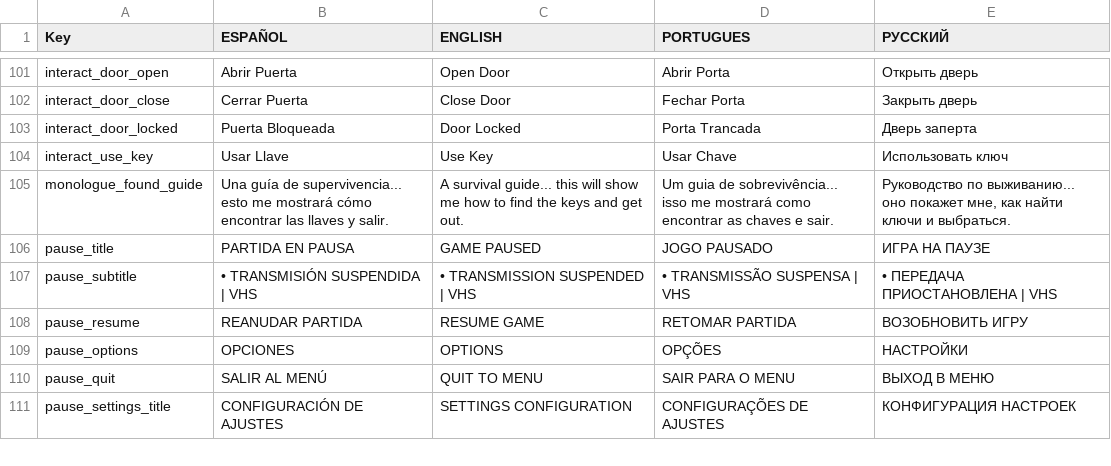
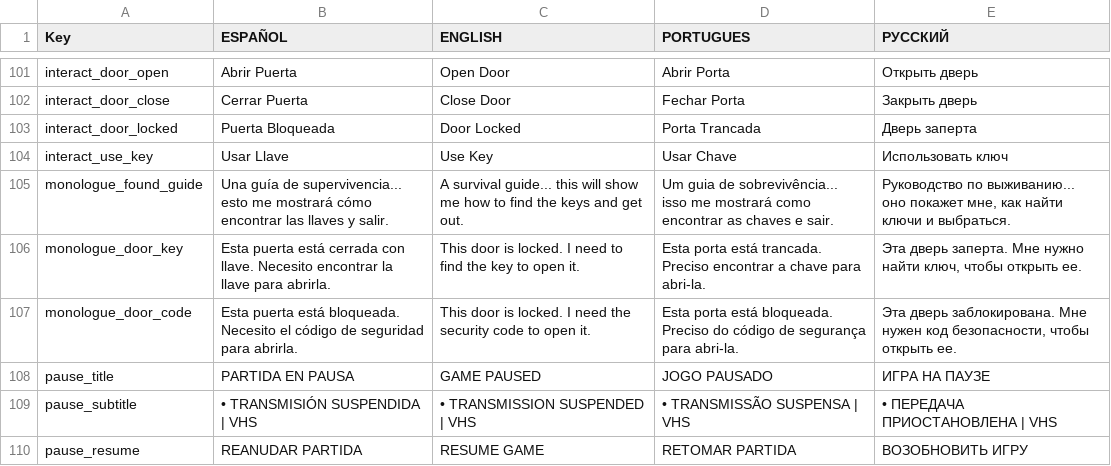
Before and after one commit to XesusGarcia1/SilentDecay, a CSV file: Assets/Resources/Localization.csv, drawn as a sheet; only a part is shown, gaps mark what is left out; the shorter side is filled out with more unchanged rows; the diff names each change by its address in the sheet, - before the commit and + after, or states it on an @@ line.

Commit message:
1. UI y Mapa de Guía (GuideMapUI.cs):    - Se corrigió el valor por defecto de hasGuideMap a 'false' para que el objeto aparezca en el suelo y requiera ser recogido al inicio del Depósito Industrial.    - Se implementó DrawHUDButton() con soporte táctil (móviles) y clic de ratón, posicionado en el lateral izquierdo debajo de la tuerca de pausa.    - Se configuró la miniatura del botón HUD para que utilice la textura real de la Guía de Supervivencia (UI/GuieMap).
2. Diálogos y Localización de Puertas (ProceduralDoorInteract.cs y Localization.csv):
   - Se adaptó el mensaje al interactuar con puertas bloqueadas según el contexto del mapa: en el Depósito Industrial indica que requiere una llave, y en el Hospital que requiere el código de seguridad.
   - Se añadieron las cadenas 'monologue_door_key' y 'monologue_door_code' en Localization.csv para Español, Inglés, Portugués y Ruso.

3. Blindaje de Estados e Inventarios Estáticos (IndustrialDepotGameLogic.cs y TunnelsPowerOutageManager.cs):
   - Se agregó Awake() en IndustrialDepotGameLogic para vaciar las llaves (collectedKeys), piezas de escalera (collectedParts) y estado del mapa al iniciar o reiniciar el nivel tras morir/salir al menú.
   - Se garantizó el reinicio forzado del estado de apagón global (isGlobalPowerOutage = false) al arrancar los Túneles.

```diff
--- a/Assets/Resources/Localization.csv
+++ b/Assets/Resources/Localization.csv
+row 106: monologue_door_key | Esta puerta está cerrada con llave. Necesito encontrar la llave para abrirla. | This door is locked. I need to find the key to open it. | Esta porta está trancada. Preciso encontrar a chave para abri-la. | Эта дверь заперта. Мне нужно найти ключ, чтобы открыть ее.
+row 107: monologue_door_code | Esta puerta está bloqueada. Necesito el código de seguridad para abrirla. | This door is locked. I need the security code to open it. | Esta porta está bloqueada. Preciso do código de segurança para abri-la. | Эта дверь заблокирована. Мне нужен код безопасности, чтобы открыть ее.
```
Also changed, not shown: 4 other files.
